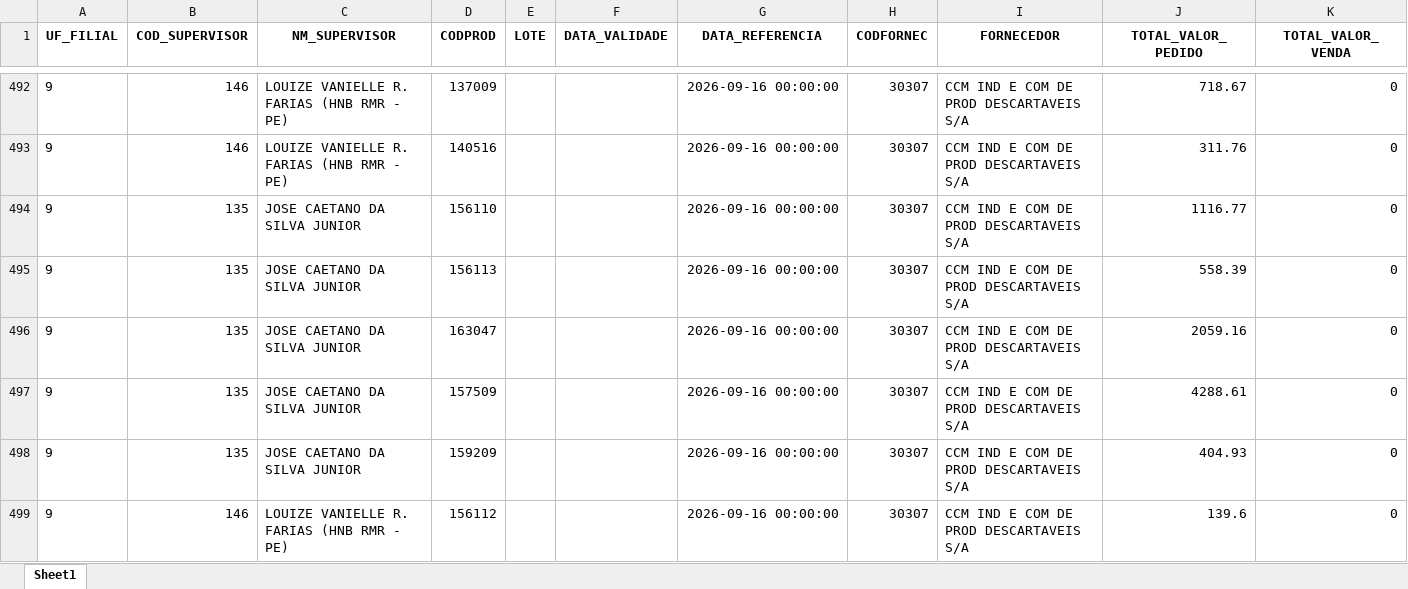
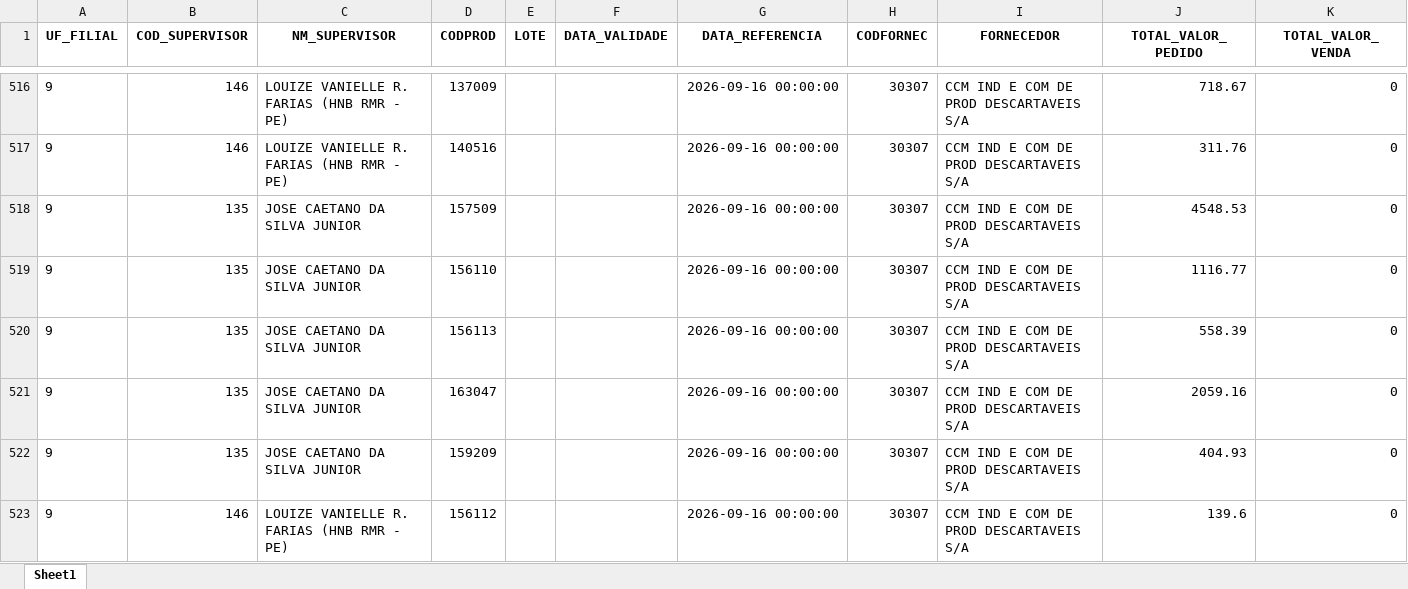
Before and after one commit to RoqueChristian/total_day, an Excel workbook: data/vadas.xlsx, sheet Sheet1, drawn as a sheet; only a part is shown, gaps mark what is left out; values as stored, in another font and other column widths than the file's, no borders; removed rows and columns are numbered as before the commit, all else as after; the diff covers the shown part only; the diff names each change by its address in the sheet, - before the commit and + after, or states it on an @@ line.

```diff
--- a/data/vadas.xlsx (sheet Sheet1)
+++ b/data/vadas.xlsx (sheet Sheet1)
+row 518: 9 | 135 | JOSE CAETANO DA SILVA JUNIOR | 157509 |  |  | 2026-09-16 00:00:00 | 30307 | CCM IND E COM DE PROD DESCARTAVEIS S/A | 4548.53 | 0
-row 497: 9 | 135 | JOSE CAETANO DA SILVA JUNIOR | 157509 |  |  | 2026-09-16 00:00:00 | 30307 | CCM IND E COM DE PROD DESCARTAVEIS S/A | 4288.61 | 0
```
Also changed, not shown: 33 added rows, 6 removed rows and 38 edited cells elsewhere in this sheet.
